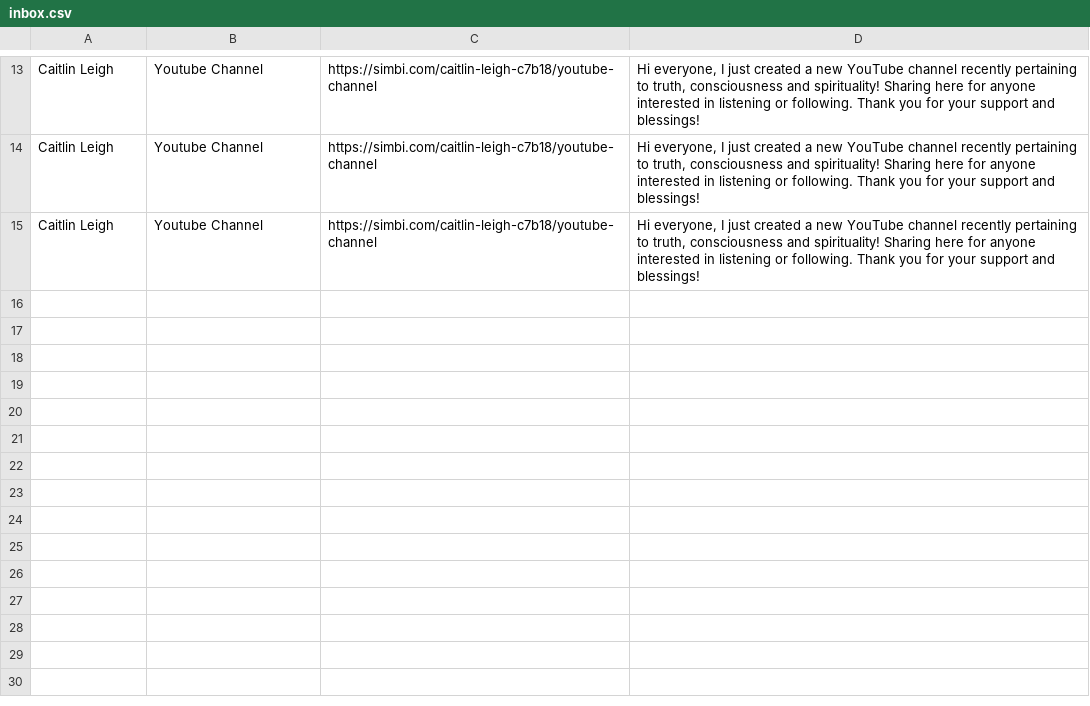
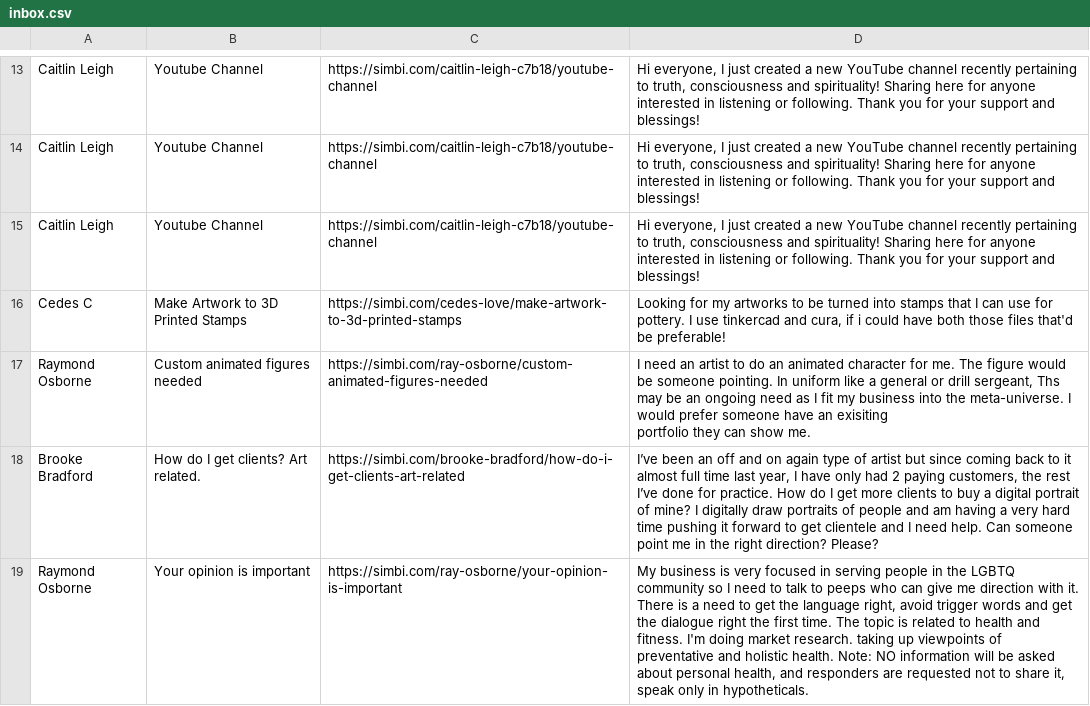
Before and after one commit to rizwanweb/Simbi-final, a CSV file: inbox.csv, drawn as a sheet; only a part is shown, gaps mark what is left out.

```diff
--- a/inbox.csv
+++ b/inbox.csv
@@ -20 +20,6 @@ Caitlin Leigh,Youtube Channel,https://simbi.com/caitlin-leigh-c7b18/youtube-chan
 Caitlin Leigh,Youtube Channel,https://simbi.com/caitlin-leigh-c7b18/youtube-channel,"Hi everyone, I just created a new YouTube channel recently pertaining to truth, consciousness and spirituality! Sharing here for anyone interested in listening or following. Thank you for your support and blessings!"
+Cedes C,Make Artwork to 3D Printed Stamps,https://simbi.com/cedes-love/make-artwork-to-3d-printed-stamps,"Looking for my artworks to be turned into stamps that I can use for pottery. I use tinkercad and cura, if i could have both those files that'd be preferable!"
+Raymond Osborne,Custom animated figures needed,https://simbi.com/ray-osborne/custom-animated-figures-needed,"I need an artist to do an animated character for me. The figure would be someone pointing. In uniform like a general or drill sergeant, Ths may be an ongoing need as I fit my business into the meta-universe. I would prefer someone have an exisiting
+portfolio they can show me."
+Brooke Bradford,How do I get clients? Art related.,https://simbi.com/brooke-bradford/how-do-i-get-clients-art-related,"I’ve been an off and on again type of artist but since coming back to it almost full time last year, I have only had 2 paying customers, the rest I’ve done for practice. How do I get more clients to buy a digital portrait of mine? I digitally draw portraits of people and am having a very hard time pushing it forward to get clientele and I need help. Can someone point me in the right direction? Please?"
+Raymond Osborne,Your opinion is important,https://simbi.com/ray-osborne/your-opinion-is-important,"My business is very focused in serving people in the LGBTQ community so I need to talk to peeps who can give me direction with it. There is a need to get the language right, avoid trigger words and get the dialogue right the first time. The topic is related to health and fitness. I'm doing market research. taking up viewpoints of preventative and holistic health. Note: NO information will be asked about personal health, and responders are requested not to share it, speak only in hypotheticals."
```
Also changed, not shown: 3 other files.
